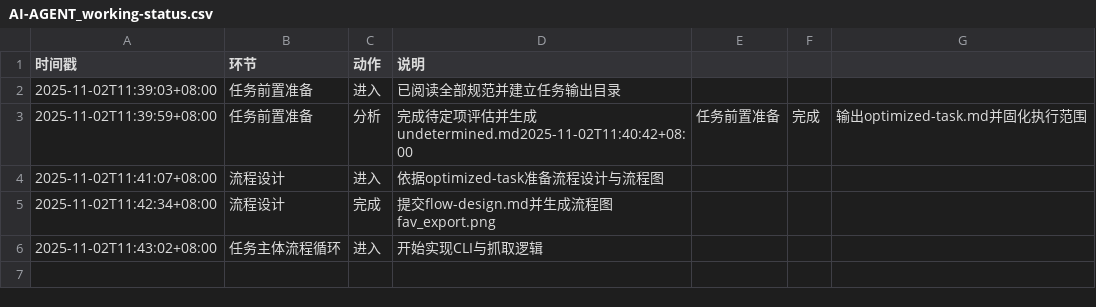
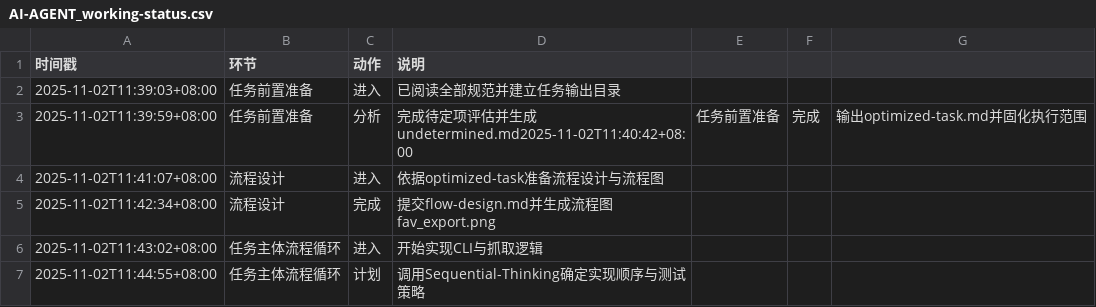
Before and after one commit to sayurinana/auto_download_favlist, a CSV file: ai-agent-output/2025-11-02T11-38-29_UTC+8_B站收藏抓取脚本/AI-AGENT_working-status.csv, drawn as a sheet.

```diff
--- a/ai-agent-output/2025-11-02T11-38-29_UTC+8_B站收藏抓取脚本/AI-AGENT_working-status.csv
+++ b/ai-agent-output/2025-11-02T11-38-29_UTC+8_B站收藏抓取脚本/AI-AGENT_working-status.csv
@@ -6 +6,2 @@
 2025-11-02T11:43:02+08:00,任务主体流程循环,进入,开始实现CLI与抓取逻辑
+2025-11-02T11:44:55+08:00,任务主体流程循环,计划,调用Sequential-Thinking确定实现顺序与测试策略
```
Also changed, not shown: 1 other file.
